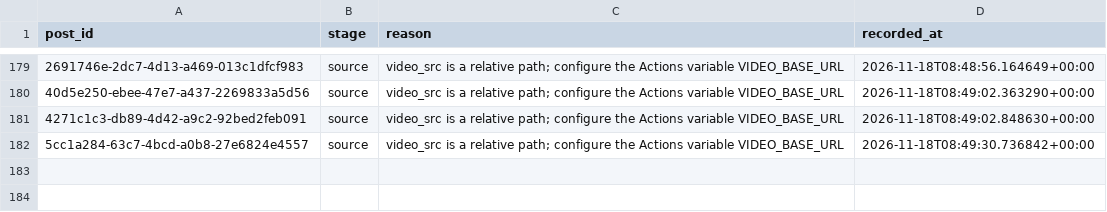
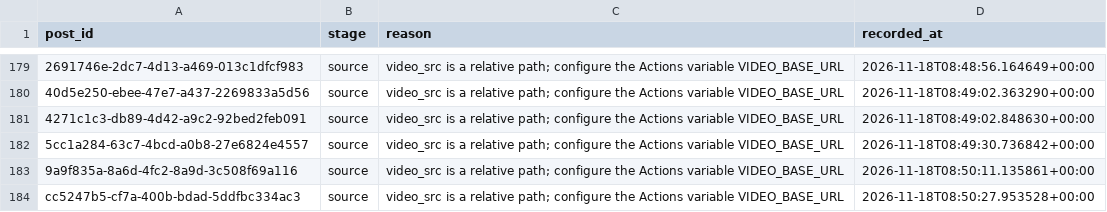
Before and after one commit to usercontent6/friendly-pancake, a CSV file: reports/frame-regeneration-errors.csv, drawn as a sheet; only a part is shown, gaps mark what is left out; the diff names each change by its address in the sheet, - before the commit and + after, or states it on an @@ line.

```diff
--- a/reports/frame-regeneration-errors.csv
+++ b/reports/frame-regeneration-errors.csv
+row 183: 9a9f835a-8a6d-4fc2-8a9d-3c508f69a116 | source | video_src is a relative path; configure the Actions variable VIDEO_BASE_URL | 2026-11-18T08:50:11.135861+00:00
+row 184: cc5247b5-cf7a-400b-bdad-5ddfbc334ac3 | source | video_src is a relative path; configure the Actions variable VIDEO_BASE_URL | 2026-11-18T08:50:27.953528+00:00
```
Also changed, not shown: 51 other files.
